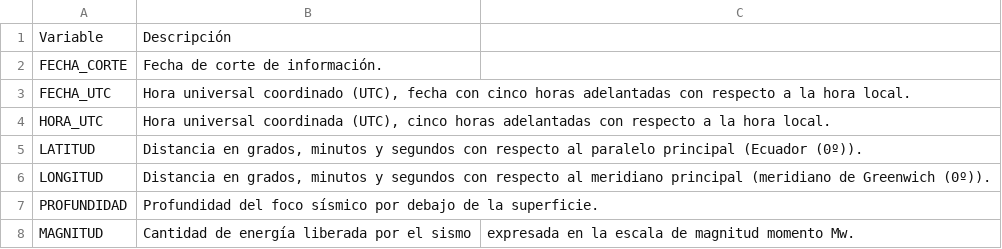
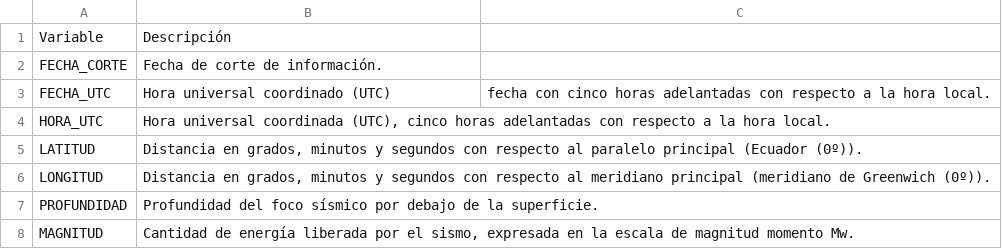
Before and after one commit to heidi1904/programaci-n, a CSV file: variables.csv, drawn as a sheet.

Commit message:
Update variables.csv

```diff
--- a/variables.csv
+++ b/variables.csv
@@ -2,3 +2,3 @@ Variable,Descripción
 FECHA_CORTE,Fecha de corte de información.
-FECHA_UTC,"Hora universal coordinado (UTC), fecha con cinco horas adelantadas con respecto a la hora local."
+FECHA_UTC,Hora universal coordinado (UTC), fecha con cinco horas adelantadas con respecto a la hora local.
 HORA_UTC,"Hora universal coordinada (UTC), cinco horas adelantadas con respecto a la hora local."
@@ -7,2 +7,2 @@ LONGITUD,"Distancia en grados, minutos y segundos con respecto al meridiano prin
 PROFUNDIDAD,Profundidad del foco sísmico por debajo de la superficie.
-MAGNITUD,Cantidad de energía liberada por el sismo, expresada en la escala de magnitud momento Mw.
+MAGNITUD,"Cantidad de energía liberada por el sismo, expresada en la escala de magnitud momento Mw."
```
